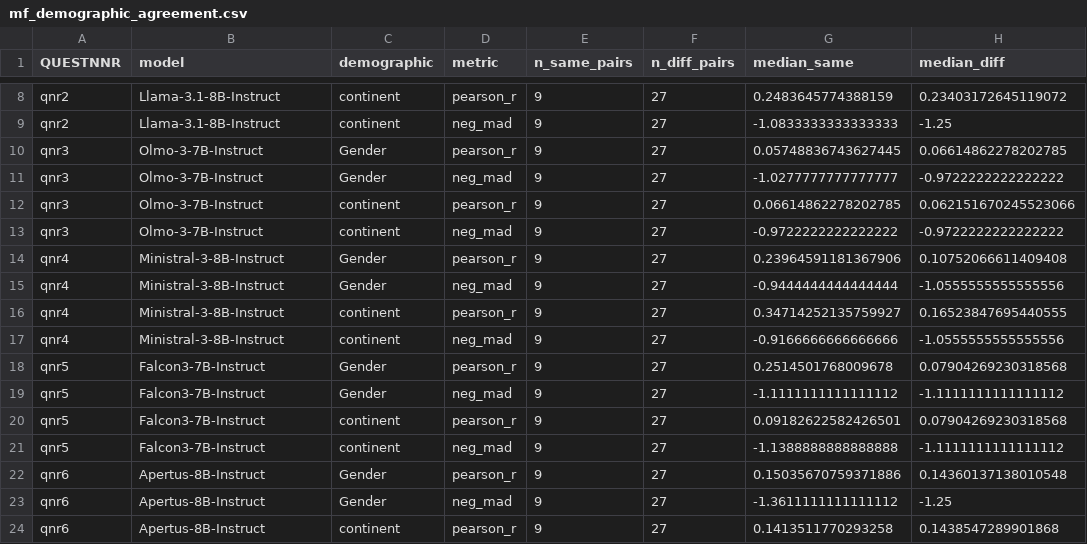
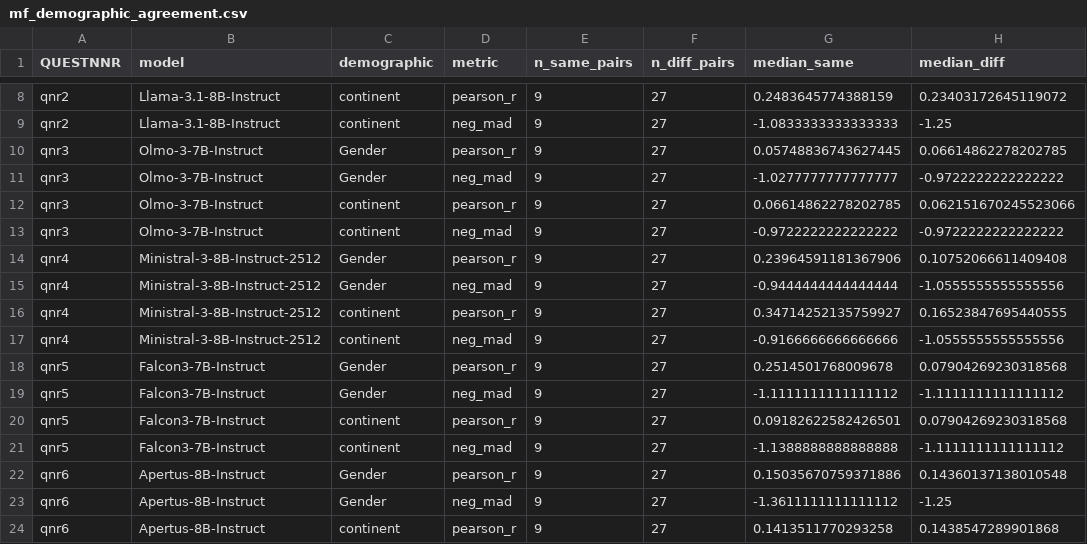
Before and after one commit to marcostranisci/external-validation, a CSV file: data_analysis/annotators/mf_demographic_agreement.csv, drawn as a sheet; only a part is shown, gaps mark what is left out; the diff names each change by its address in the sheet, - before the commit and + after, or states it on an @@ line.

```diff
--- a/data_analysis/annotators/mf_demographic_agreement.csv
+++ b/data_analysis/annotators/mf_demographic_agreement.csv
-B14:B17 (model): Ministral-3-8B-Instruct
+B14:B17 (model): Ministral-3-8B-Instruct-2512
```
Also changed, not shown: data_analysis/annotators/pv_demographic_agreement.csv.
